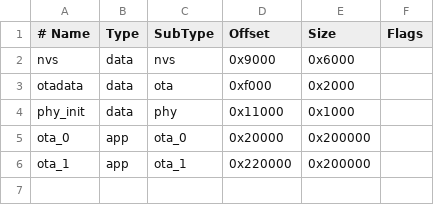
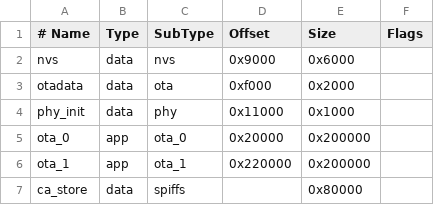
Before and after one commit to maujabur/TeleSystem, a CSV file: partitions.csv, drawn as a sheet.

Commit message:
feat: add runtime CA bundle store

```diff
--- a/partitions.csv
+++ b/partitions.csv
@@ -6 +6,2 @@ ota_0,    app,  ota_0,   0x20000,  0x200000,
 ota_1,    app,  ota_1,   0x220000, 0x200000,
+ca_store, data, spiffs,           , 0x80000,
```
Also changed, not shown: 9 other files.
